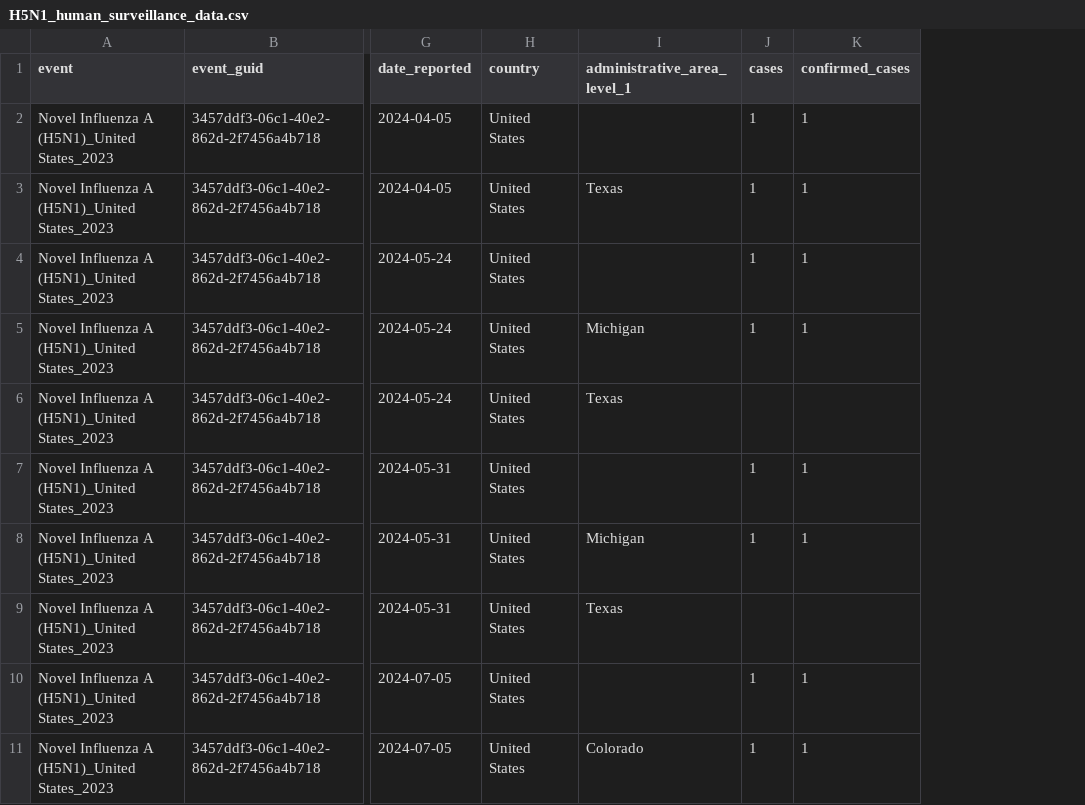
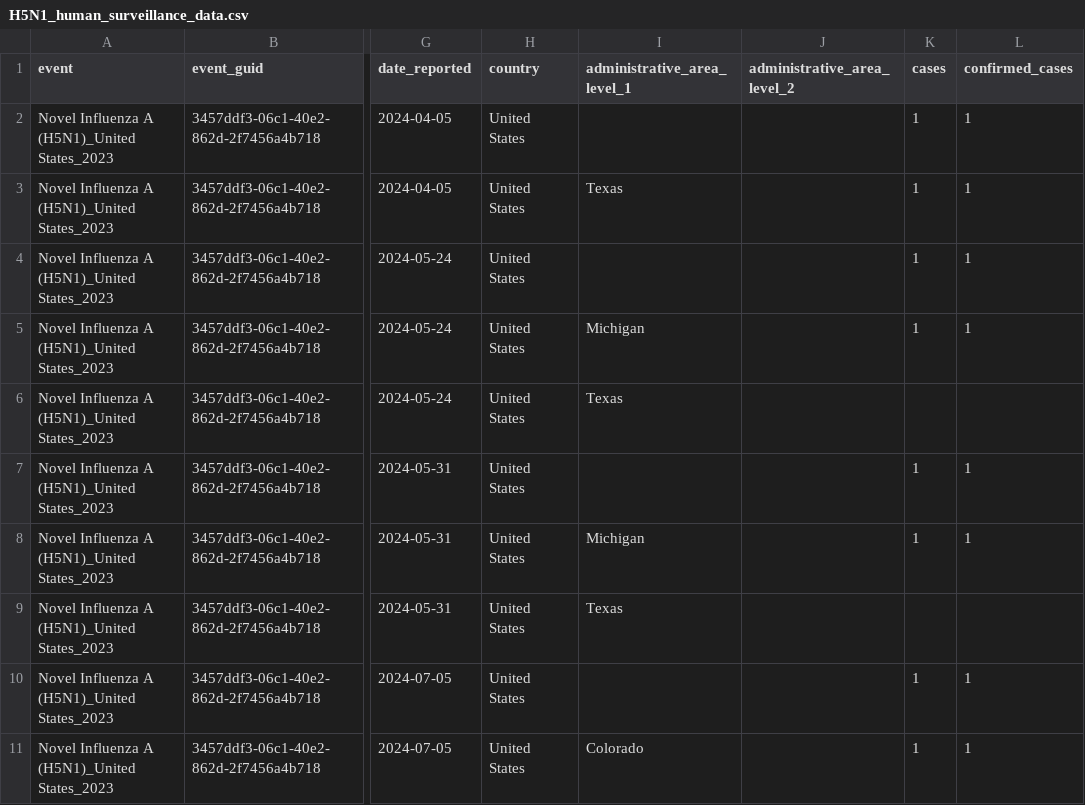
Before and after one commit to concentricbyginkgo/h5n1map, a CSV file: public/data/H5N1_human_surveillance_data.csv, drawn as a sheet; only a part is shown, gaps mark what is left out; the diff names each change by its address in the sheet, - before the commit and + after, or states it on an @@ line.

Commit message:
data2

```diff
--- a/public/data/H5N1_human_surveillance_data.csv
+++ b/public/data/H5N1_human_surveillance_data.csv
+column J (administrative_area_level_2), empty
```
Also changed, not shown: 2 other files.
